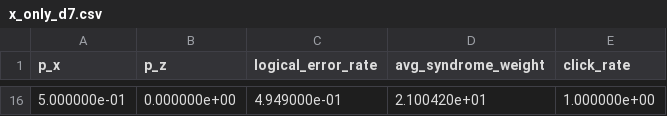
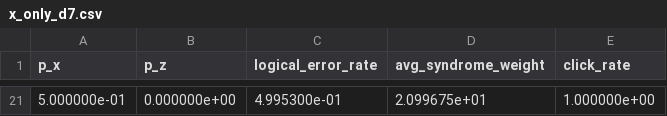
Before and after one commit to FedericoSantona/LayoutAware-SurfaceCode, a CSV file: output/threshold/x_only_d7.csv, drawn as a sheet; only a part is shown, gaps mark what is left out; the diff covers the shown part only.

```diff
--- a/output/threshold/x_only_d7.csv
+++ b/output/threshold/x_only_d7.csv
@@ -16 +21 @@ p_x,p_z,logical_error_rate,avg_syndrome_weight,click_rate
-5.000000e-01,0.000000e+00,4.949000e-01,2.100420e+01,1.000000e+00
+5.000000e-01,0.000000e+00,4.995300e-01,2.099675e+01,1.000000e+00
```
Also changed, not shown: 19 added rows and 14 removed rows elsewhere in this file, output/threshold/x_only_d3.csv, output/threshold/x_only_d5.csv, 13 other files.
